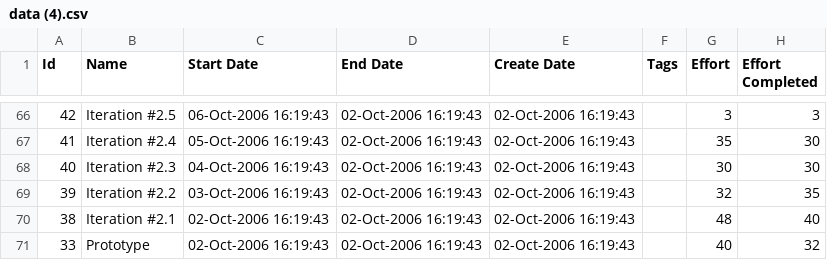
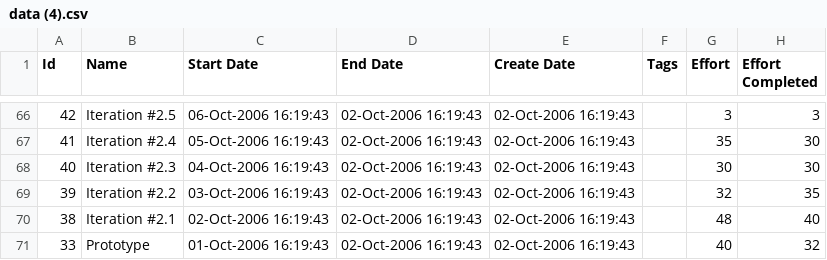
Before and after one commit to katesemikova/test-docs, a CSV file: data (4).csv, drawn as a sheet; only a part is shown, gaps mark what is left out; the diff names each change by its address in the sheet, - before the commit and + after, or states it on an @@ line.

Commit message:
Update data (4).csv

```diff
--- a/data (4).csv
+++ b/data (4).csv
-C71 (Start Date): 02-Oct-2006 16:19:43
+C71 (Start Date): 01-Oct-2006 16:19:43
```
